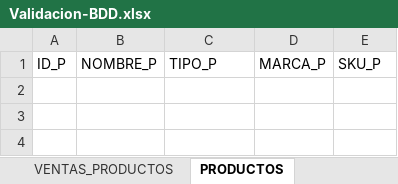
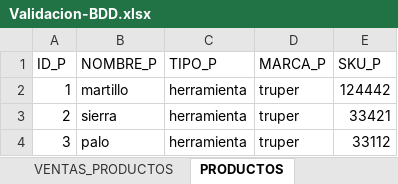
Before and after one commit to GabiCuriel/POS-ST, an Excel workbook: BDD/Validacion-BDD.xlsx, sheet PRODUCTOS, drawn as a sheet; values as stored, in another font and other column widths than the file's, no borders; the diff names each change by its address in the sheet, - before the commit and + after, or states it on an @@ line.

```diff
--- a/BDD/Validacion-BDD.xlsx (sheet PRODUCTOS)
+++ b/BDD/Validacion-BDD.xlsx (sheet PRODUCTOS)
+row 2: 1 | martillo | herramienta | truper | 124442
+row 3: 2 | sierra | herramienta | truper | 33421
+row 4: 3 | palo | herramienta | truper | 33112
```
Also changed, not shown: sheet EMPLEADOS, sheet VENTAS, sheet COMPRAS_PRODUCTOS, sheet USUARIOS, sheet VENTAS_PRODUCTOS, sheet PROVEEDORES, 5 more sheets, 2 other files.
